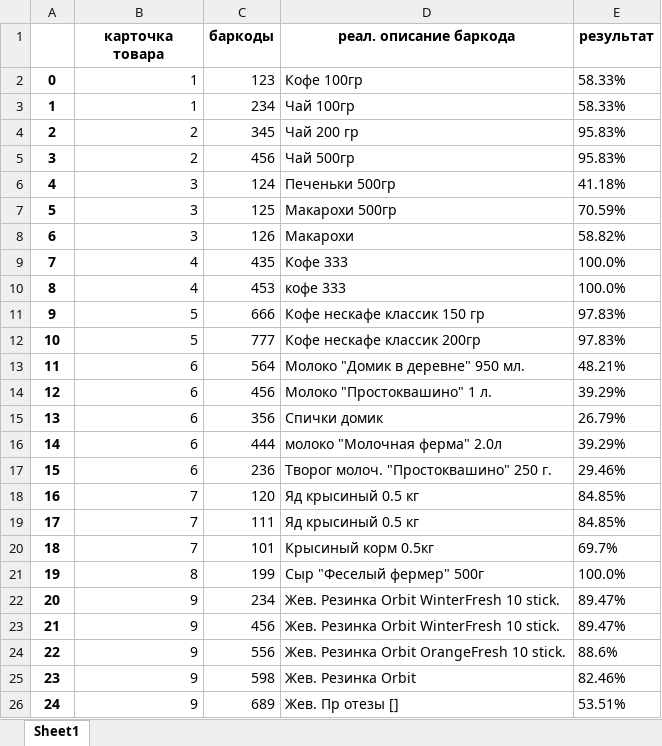
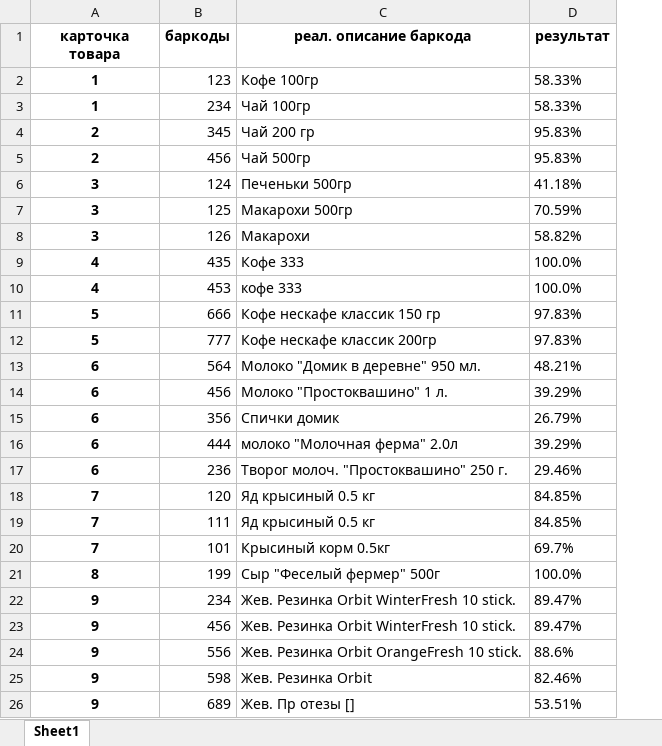
Before and after one commit to 1-Anton-1/For_NielsenIQ, an Excel workbook: Data_Excel_Output/Results_of_Table1.xlsx.xlsx, sheet Sheet1, drawn as a sheet; values as stored, in another font and other column widths than the file's, no borders; removed rows and columns are numbered as before the commit, all else as after; the diff names each change by its address in the sheet, - before the commit and + after, or states it on an @@ line.

Commit message:
For_NielsenIQ - Исправлено создание лишней колонки индексирования. В папке Data_Excel_Output изменены итоговые файлы (удалены колонки индексации)

```diff
--- a/Data_Excel_Output/Results_of_Table1.xlsx.xlsx (sheet Sheet1)
+++ b/Data_Excel_Output/Results_of_Table1.xlsx.xlsx (sheet Sheet1)
-column A, rows 2-26: 0 | 1 | 2 | 3 | 4 | 5 | 6 | 7 | 8 | 9 | 10 | 11 | 12 | 13 | 14 | 15 | 16 | 17 | 18 | 19 | 20 | 21 | 22 | 23 | 24
@@ A2:A26 bold: off → on, alignment: right → center @@
```
Also changed, not shown: Data_Excel_Output/Results_of_Table2 Empty ceils.xlsx.xlsx, Data_Excel_Output/Results_of_Table3 Real Receipt.xlsx.xlsx, 1 other file.
